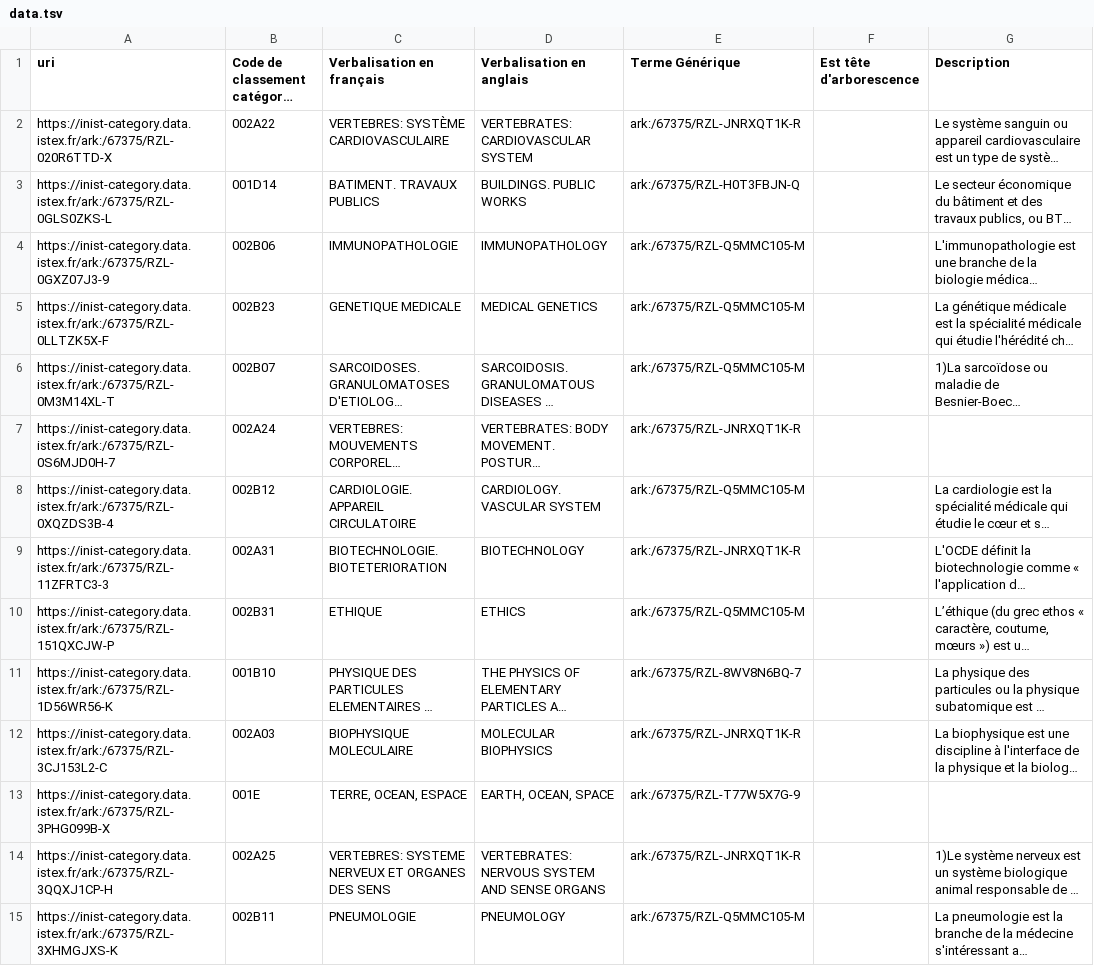
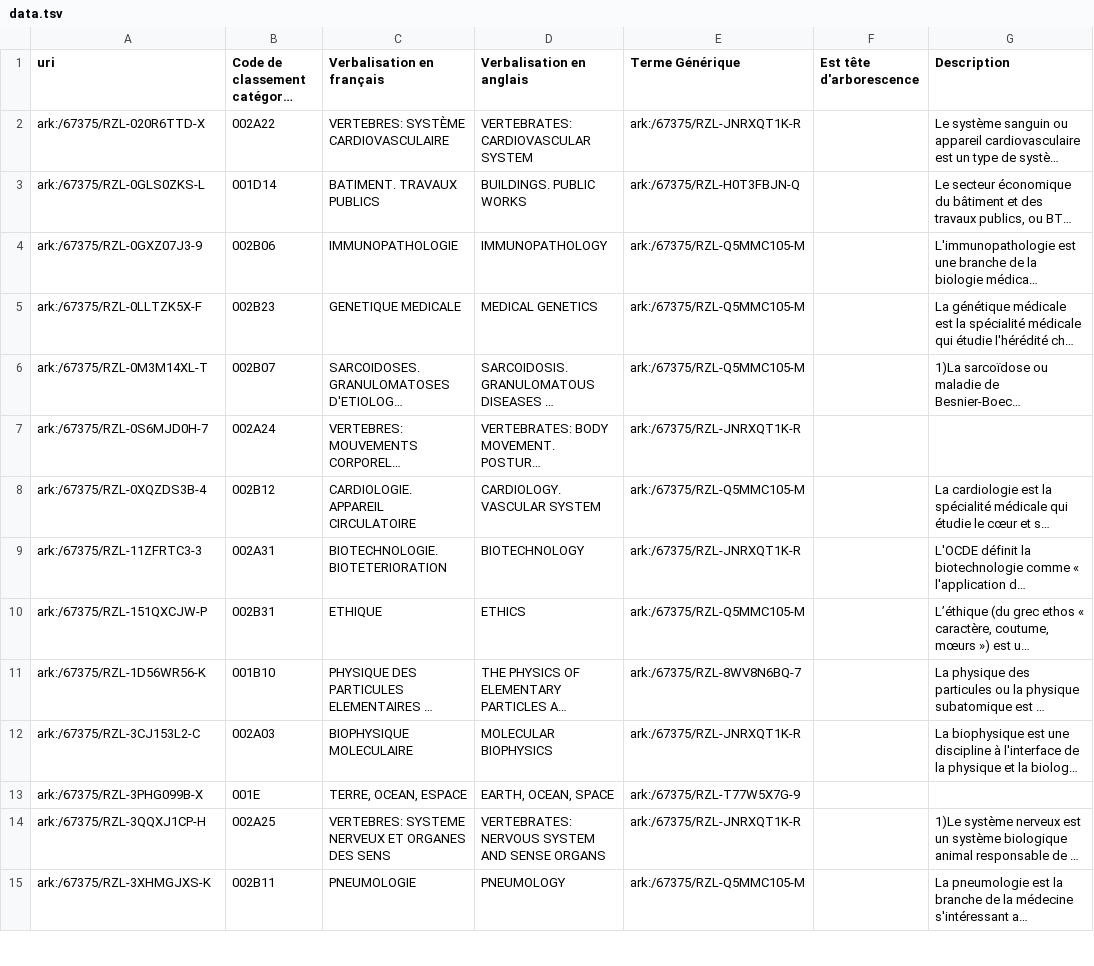
Before and after one commit to Inist-CNRS/lodex-use-cases, a TSV file: inist-category/data.tsv, drawn as a sheet; only a part is shown; long unchanged cells end in …; the diff covers the shown part only; the diff names each change by its address in the sheet, - before the commit and + after, or states it on an @@ line.

Commit message:
:bug: Fix URIs

```diff
--- a/inist-category/data.tsv
+++ b/inist-category/data.tsv
-A2 (uri): https://inist-category.data.istex.fr/ark:/67375/RZL-020R6TTD-X
+A2 (uri): ark:/67375/RZL-020R6TTD-X
-A3 (uri): https://inist-category.data.istex.fr/ark:/67375/RZL-0GLS0ZKS-L
+A3 (uri): ark:/67375/RZL-0GLS0ZKS-L
-A4 (uri): https://inist-category.data.istex.fr/ark:/67375/RZL-0GXZ07J3-9
+A4 (uri): ark:/67375/RZL-0GXZ07J3-9
-A5 (uri): https://inist-category.data.istex.fr/ark:/67375/RZL-0LLTZK5X-F
+A5 (uri): ark:/67375/RZL-0LLTZK5X-F
-A6 (uri): https://inist-category.data.istex.fr/ark:/67375/RZL-0M3M14XL-T
+A6 (uri): ark:/67375/RZL-0M3M14XL-T
-A7 (uri): https://inist-category.data.istex.fr/ark:/67375/RZL-0S6MJD0H-7
+A7 (uri): ark:/67375/RZL-0S6MJD0H-7
-A8 (uri): https://inist-category.data.istex.fr/ark:/67375/RZL-0XQZDS3B-4
+A8 (uri): ark:/67375/RZL-0XQZDS3B-4
-A9 (uri): https://inist-category.data.istex.fr/ark:/67375/RZL-11ZFRTC3-3
+A9 (uri): ark:/67375/RZL-11ZFRTC3-3
-A10 (uri): https://inist-category.data.istex.fr/ark:/67375/RZL-151QXCJW-P
+A10 (uri): ark:/67375/RZL-151QXCJW-P
-A11 (uri): https://inist-category.data.istex.fr/ark:/67375/RZL-1D56WR56-K
+A11 (uri): ark:/67375/RZL-1D56WR56-K
-A12 (uri): https://inist-category.data.istex.fr/ark:/67375/RZL-3CJ153L2-C
+A12 (uri): ark:/67375/RZL-3CJ153L2-C
-A13 (uri): https://inist-category.data.istex.fr/ark:/67375/RZL-3PHG099B-X
+A13 (uri): ark:/67375/RZL-3PHG099B-X
-A14 (uri): https://inist-category.data.istex.fr/ark:/67375/RZL-3QQXJ1CP-H
+A14 (uri): ark:/67375/RZL-3QQXJ1CP-H
-A15 (uri): https://inist-category.data.istex.fr/ark:/67375/RZL-3XHMGJXS-K
+A15 (uri): ark:/67375/RZL-3XHMGJXS-K
```
Also changed, not shown: 102 edited cells elsewhere in this file.
